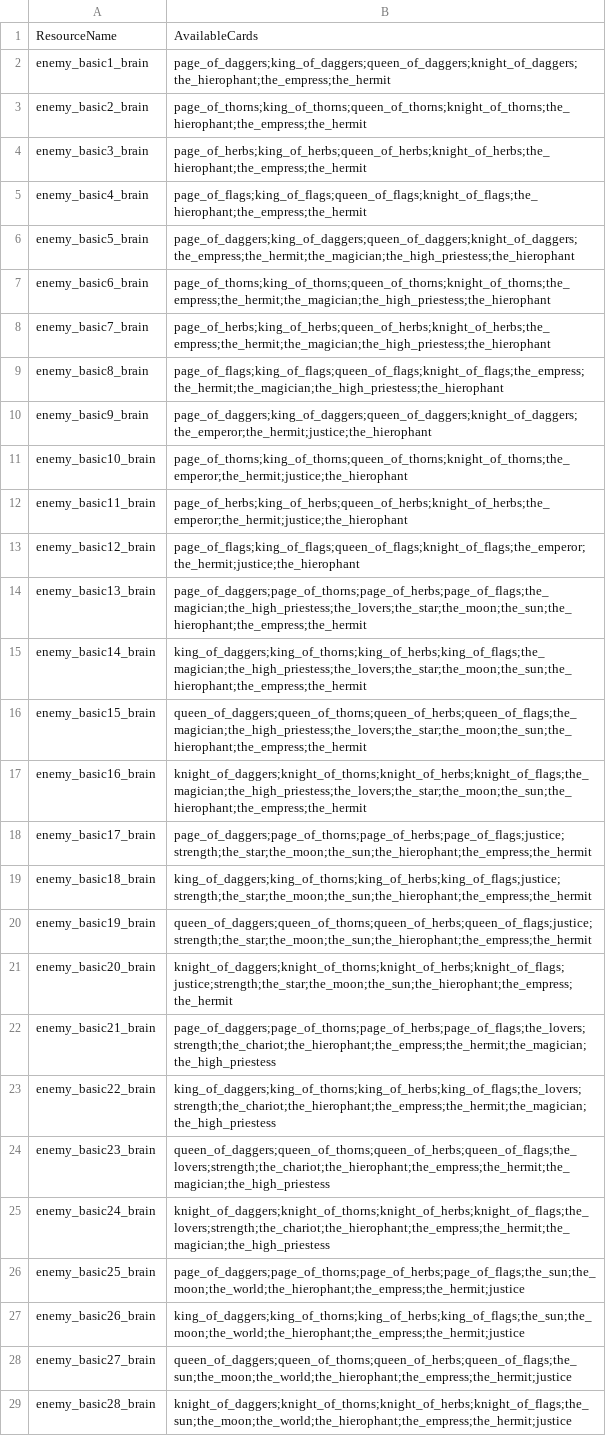
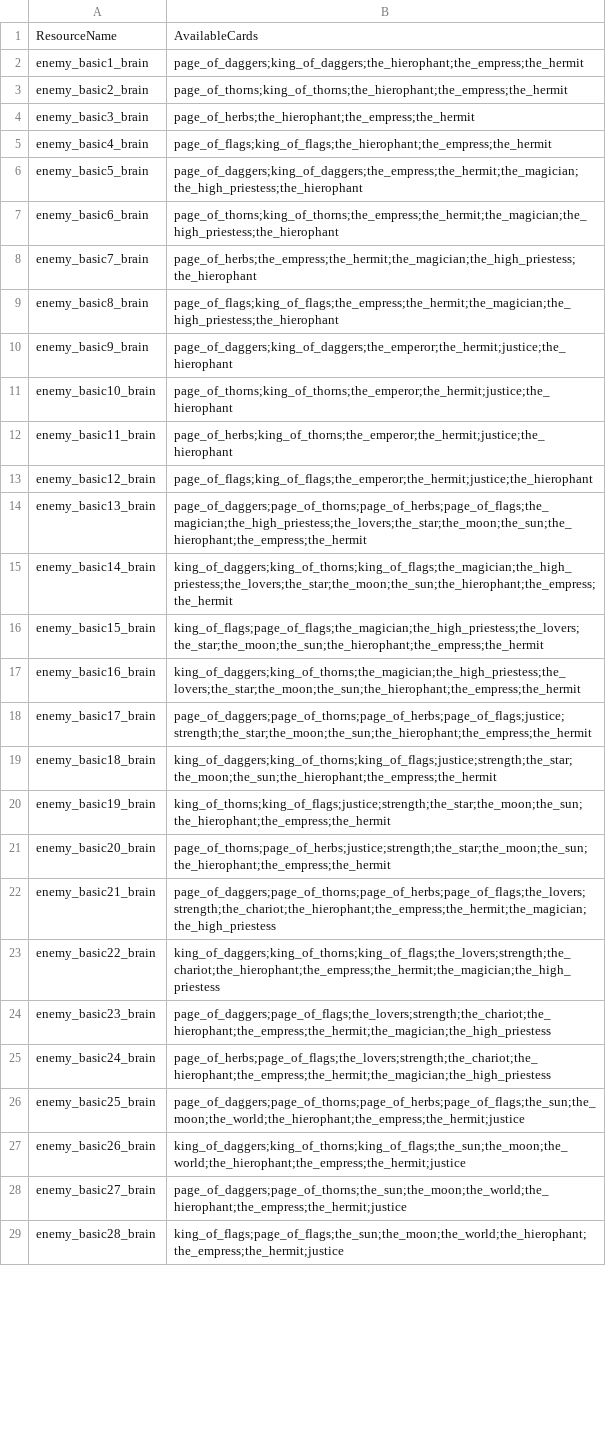
Before and after one commit to DeadPigeonGames/Arcanum-Fortuna, a CSV file: assets/csv/deck.csv, drawn as a sheet; only a part is shown; the diff covers the shown part only; the diff names each change by its address in the sheet, - before the commit and + after, or states it on an @@ line.

Commit message:
decks angepasst

```diff
--- a/assets/csv/deck.csv
+++ b/assets/csv/deck.csv
-B2: page_of_daggers;king_of_daggers;queen_of_daggers;knight_of_daggers;the_hierophant;the_empress;the_hermit
+B2: page_of_daggers;king_of_daggers;the_hierophant;the_empress;the_hermit
-B3: page_of_thorns;king_of_thorns;queen_of_thorns;knight_of_thorns;the_hierophant;the_empress;the_hermit
+B3: page_of_thorns;king_of_thorns;the_hierophant;the_empress;the_hermit
-B4: page_of_herbs;king_of_herbs;queen_of_herbs;knight_of_herbs;the_hierophant;the_empress;the_hermit
+B4: page_of_herbs;the_hierophant;the_empress;the_hermit
-B5: page_of_flags;king_of_flags;queen_of_flags;knight_of_flags;the_hierophant;the_empress;the_hermit
+B5: page_of_flags;king_of_flags;the_hierophant;the_empress;the_hermit
-B6: page_of_daggers;king_of_daggers;queen_of_daggers;knight_of_daggers;the_empress;the_hermit;the_magician;the_high_priestess;the_hierophant
+B6: page_of_daggers;king_of_daggers;the_empress;the_hermit;the_magician;the_high_priestess;the_hierophant
-B7: page_of_thorns;king_of_thorns;queen_of_thorns;knight_of_thorns;the_empress;the_hermit;the_magician;the_high_priestess;the_hierophant
+B7: page_of_thorns;king_of_thorns;the_empress;the_hermit;the_magician;the_high_priestess;the_hierophant
-B8: page_of_herbs;king_of_herbs;queen_of_herbs;knight_of_herbs;the_empress;the_hermit;the_magician;the_high_priestess;the_hierophant
+B8: page_of_herbs;the_empress;the_hermit;the_magician;the_high_priestess;the_hierophant
-B9: page_of_flags;king_of_flags;queen_of_flags;knight_of_flags;the_empress;the_hermit;the_magician;the_high_priestess;the_hierophant
+B9: page_of_flags;king_of_flags;the_empress;the_hermit;the_magician;the_high_priestess;the_hierophant
-B10: page_of_daggers;king_of_daggers;queen_of_daggers;knight_of_daggers;the_emperor;the_hermit;justice;the_hierophant
+B10: page_of_daggers;king_of_daggers;the_emperor;the_hermit;justice;the_hierophant
-B11: page_of_thorns;king_of_thorns;queen_of_thorns;knight_of_thorns;the_emperor;the_hermit;justice;the_hierophant
+B11: page_of_thorns;king_of_thorns;the_emperor;the_hermit;justice;the_hierophant
-B12: page_of_herbs;king_of_herbs;queen_of_herbs;knight_of_herbs;the_emperor;the_hermit;justice;the_hierophant
+B12: page_of_herbs;king_of_thorns;the_emperor;the_hermit;justice;the_hierophant
-B13: page_of_flags;king_of_flags;queen_of_flags;knight_of_flags;the_emperor;the_hermit;justice;the_hierophant
+B13: page_of_flags;king_of_flags;the_emperor;the_hermit;justice;the_hierophant
-B15: king_of_daggers;king_of_thorns;king_of_herbs;king_of_flags;the_magician;the_high_priestess;the_lovers;the_star;the_moon;the_sun;the_hierophant;the_empress;the_hermit
+B15: king_of_daggers;king_of_thorns;king_of_flags;the_magician;the_high_priestess;the_lovers;the_star;the_moon;the_sun;the_hierophant;the_empress;the_hermit
-B16: queen_of_daggers;queen_of_thorns;queen_of_herbs;queen_of_flags;the_magician;the_high_priestess;the_lovers;the_star;the_moon;the_sun;the_hierophant;the_empress;the_hermit
+B16: king_of_flags;page_of_flags;the_magician;the_high_priestess;the_lovers;the_star;the_moon;the_sun;the_hierophant;the_empress;the_hermit
-B17: knight_of_daggers;knight_of_thorns;knight_of_herbs;knight_of_flags;the_magician;the_high_priestess;the_lovers;the_star;the_moon;the_sun;the_hierophant;the_empress;the_hermit
+B17: king_of_daggers;king_of_thorns;the_magician;the_high_priestess;the_lovers;the_star;the_moon;the_sun;the_hierophant;the_empress;the_hermit
-B19: king_of_daggers;king_of_thorns;king_of_herbs;king_of_flags;justice;strength;the_star;the_moon;the_sun;the_hierophant;the_empress;the_hermit
+B19: king_of_daggers;king_of_thorns;king_of_flags;justice;strength;the_star;the_moon;the_sun;the_hierophant;the_empress;the_hermit
-B20: queen_of_daggers;queen_of_thorns;queen_of_herbs;queen_of_flags;justice;strength;the_star;the_moon;the_sun;the_hierophant;the_empress;the_hermit
+B20: king_of_thorns;king_of_flags;justice;strength;the_star;the_moon;the_sun;the_hierophant;the_empress;the_hermit
-B21: knight_of_daggers;knight_of_thorns;knight_of_herbs;knight_of_flags;justice;strength;the_star;the_moon;the_sun;the_hierophant;the_empress;the_hermit
+B21: page_of_thorns;page_of_herbs;justice;strength;the_star;the_moon;the_sun;the_hierophant;the_empress;the_hermit
-B23: king_of_daggers;king_of_thorns;king_of_herbs;king_of_flags;the_lovers;strength;the_chariot;the_hierophant;the_empress;the_hermit;the_magician;the_high_priestess
+B23: king_of_daggers;king_of_thorns;king_of_flags;the_lovers;strength;the_chariot;the_hierophant;the_empress;the_hermit;the_magician;the_high_priestess
-B24: queen_of_daggers;queen_of_thorns;queen_of_herbs;queen_of_flags;the_lovers;strength;the_chariot;the_hierophant;the_empress;the_hermit;the_magician;the_high_priestess
+B24: page_of_daggers;page_of_flags;the_lovers;strength;the_chariot;the_hierophant;the_empress;the_hermit;the_magician;the_high_priestess
-B25: knight_of_daggers;knight_of_thorns;knight_of_herbs;knight_of_flags;the_lovers;strength;the_chariot;the_hierophant;the_empress;the_hermit;the_magician;the_high_priestess
+B25: page_of_herbs;page_of_flags;the_lovers;strength;the_chariot;the_hierophant;the_empress;the_hermit;the_magician;the_high_priestess
-B27: king_of_daggers;king_of_thorns;king_of_herbs;king_of_flags;the_sun;the_moon;the_world;the_hierophant;the_empress;the_hermit;justice
+B27: king_of_daggers;king_of_thorns;king_of_flags;the_sun;the_moon;the_world;the_hierophant;the_empress;the_hermit;justice
-B28: queen_of_daggers;queen_of_thorns;queen_of_herbs;queen_of_flags;the_sun;the_moon;the_world;the_hierophant;the_empress;the_hermit;justice
+B28: page_of_daggers;page_of_thorns;the_sun;the_moon;the_world;the_hierophant;the_empress;the_hermit;justice
-B29: knight_of_daggers;knight_of_thorns;knight_of_herbs;knight_of_flags;the_sun;the_moon;the_world;the_hierophant;the_empress;the_hermit;justice
+B29: king_of_flags;page_of_flags;the_sun;the_moon;the_world;the_hierophant;the_empress;the_hermit;justice
```
Also changed, not shown: 24 edited cells elsewhere in this file, 48 other files.
